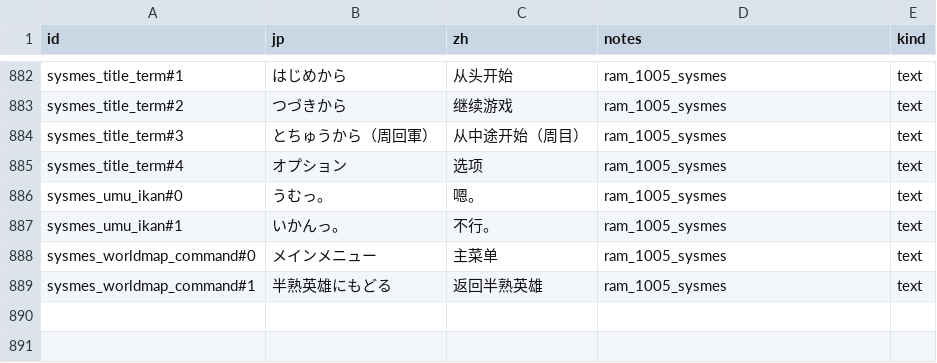
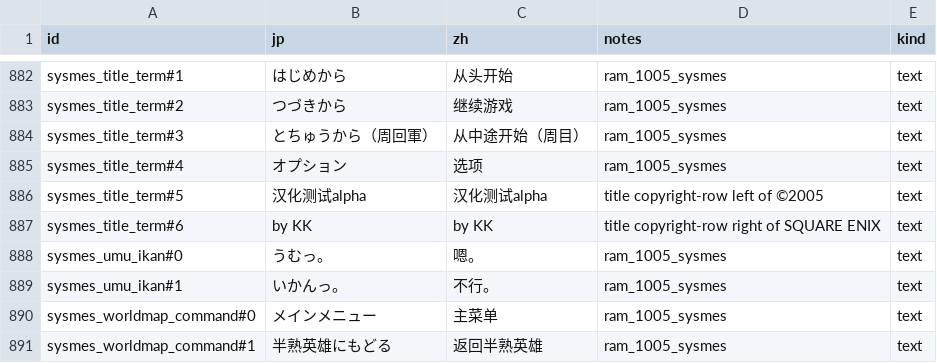
Before and after one commit to AveyondFly/hanjuku-hero4-translation, a CSV file: extracted/catalog/ui_sys.csv, drawn as a sheet; only a part is shown, gaps mark what is left out; the diff names each change by its address in the sheet, - before the commit and + after, or states it on an @@ line.

Commit message:
Draw title-screen credits on the copyright row without covering ©2005.
Extra mes lines plus two ELF text widgets put 汉化测试alpha at the screen left and by KK after SQUARE ENIX; NBSP is appended to the cmap so the English words stay spaced.

```diff
--- a/extracted/catalog/ui_sys.csv
+++ b/extracted/catalog/ui_sys.csv
+row 886: sysmes_title_term#5 | 汉化测试alpha | 汉化测试alpha | title copyright-row left of ©2005 | text
+row 887: sysmes_title_term#6 | by KK | by KK | title copyright-row right of SQUARE ENIX | text
```
Also changed, not shown: extracted/zh_cmap.csv, 2 other files.
